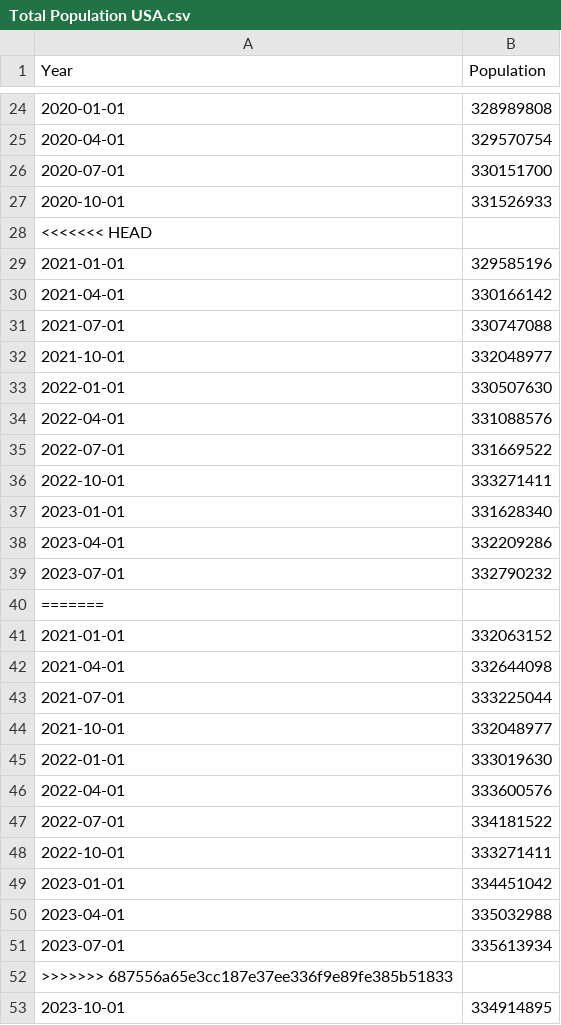
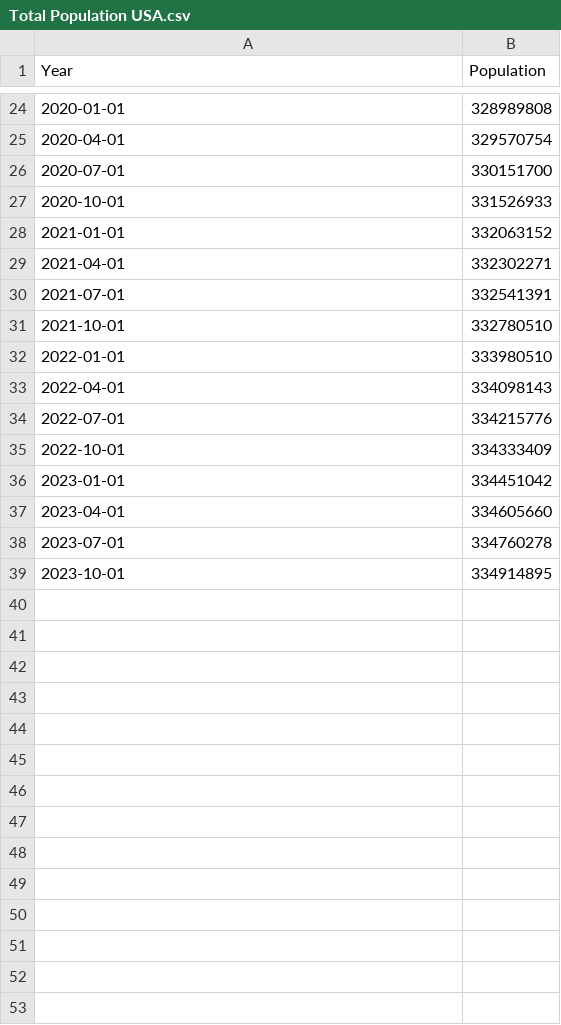
Before and after one commit to Jagar513/project_1_bootcamp, a CSV file: Resources/Total Population USA.csv, drawn as a sheet; only a part is shown, gaps mark what is left out.

Commit message:
Add files via upload

```diff
--- a/Resources/Total Population USA.csv
+++ b/Resources/Total Population USA.csv
@@ -27,27 +27,13 @@ Year,Population
 2020-10-01,331526933
-<<<<<<< HEAD
-2021-01-01,329585196
-2021-04-01,330166142
-2021-07-01,330747088
-2021-10-01,332048977
-2022-01-01,330507630
-2022-04-01,331088576
-2022-07-01,331669522
-2022-10-01,333271411
-2023-01-01,331628340
-2023-04-01,332209286
-2023-07-01,332790232
-=======
 2021-01-01,332063152
-2021-04-01,332644098
-2021-07-01,333225044
-2021-10-01,332048977
-2022-01-01,333019630
-2022-04-01,333600576
-2022-07-01,334181522
-2022-10-01,333271411
+2021-04-01,332302271
+2021-07-01,332541391
+2021-10-01,332780510
+2022-01-01,333980510
+2022-04-01,334098143
+2022-07-01,334215776
+2022-10-01,334333409
 2023-01-01,334451042
-2023-04-01,335032988
-2023-07-01,335613934
->>>>>>> 687556a65e3cc187e37ee336f9e89fe385b51833
+2023-04-01,334605660
+2023-07-01,334760278
 2023-10-01,334914895
```
